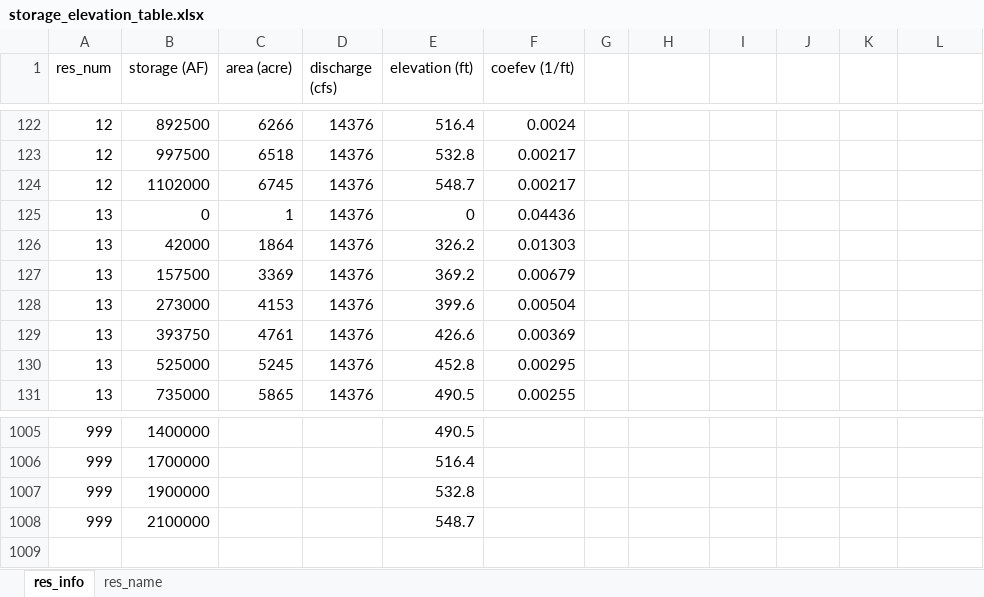
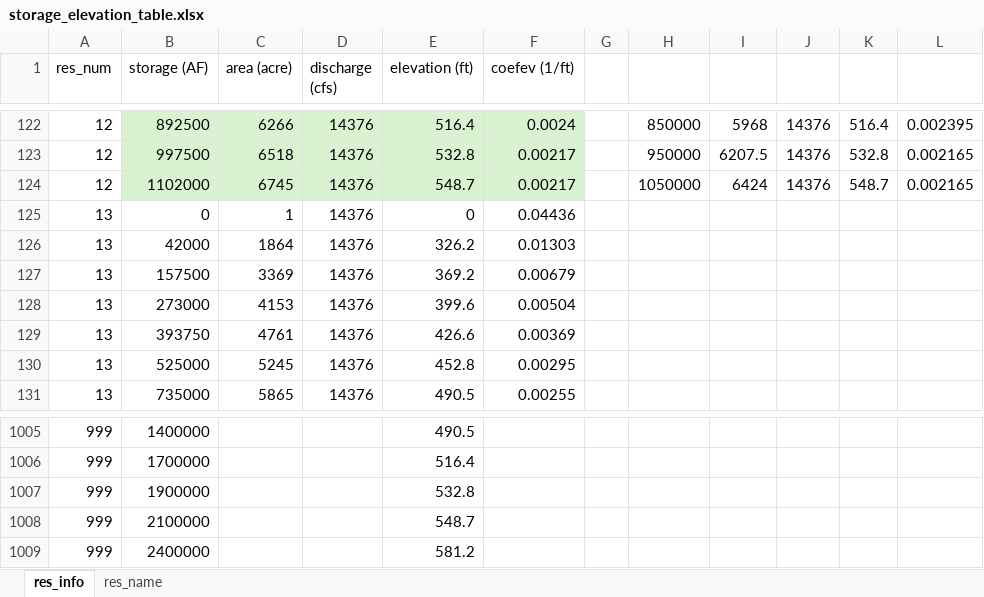
Before and after one commit to sainjacobs/EIS-Appendix-Generation, an Excel workbook: inputs/storage_elevation_table.xlsx, sheet res_info, drawn as a sheet; only a part is shown, gaps mark what is left out; values as stored, in another font and other column widths than the file's, no borders; the diff covers the shown part only; the diff names each change by its address in the sheet, - before the commit and + after, or states it on an @@ line.

Commit message:
Added max storage elevation relationship in storage-elevation table. Based on the res_info.table tables in the Sac LTO Calsim files. Minor modifications to storage-elevation related functions for throwing descriptive errors and fixing San Luis field name

```diff
--- a/inputs/storage_elevation_table.xlsx (sheet res_info)
+++ b/inputs/storage_elevation_table.xlsx (sheet res_info)
-B122:F124 fill: none
+B122:F124 fill: #D9F2D0
-H122: (empty)
+H122: 850000
-I122: (empty)
+I122: 5968
-J122:J124: (empty)
+J122:J124: 14376
-K122: (empty)
+K122: 516.4
-L122: (empty)
+L122: 0.002395
-H123: (empty)
+H123: 950000
-I123: (empty)
+I123: 6207.5
-K123: (empty)
+K123: 532.8
-L123:L124: (empty)
+L123:L124: 0.002165
-H124: (empty)
+H124: 1050000
-I124: (empty)
+I124: 6424
-K124: (empty)
+K124: 548.7
+row 1009: 999 | 2400000 |  |  | 581.2
```
Also changed, not shown: 35 edited cells and cell formats elsewhere in this sheet, 2 other files.
